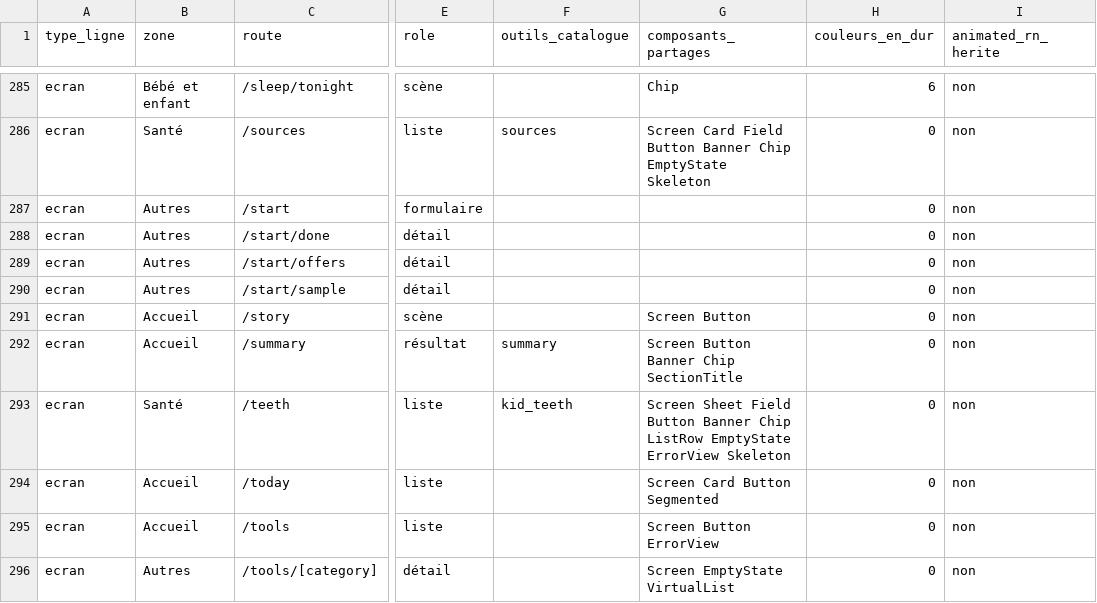
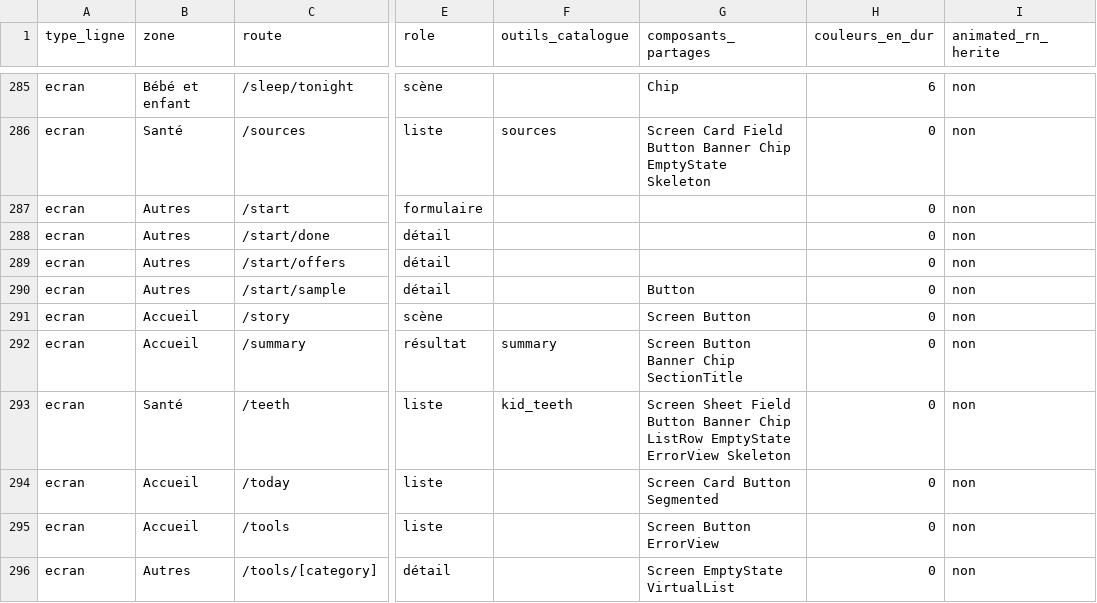
Before and after one commit to alafrench7593-a11y/homi, a CSV file: HOMI_SCREEN_INVENTORY.csv, drawn as a sheet; only a part is shown, gaps mark what is left out; the diff names each change by its address in the sheet, - before the commit and + after, or states it on an @@ line.

```diff
--- a/HOMI_SCREEN_INVENTORY.csv
+++ b/HOMI_SCREEN_INVENTORY.csv
-G290 (composants_partages): (empty)
+G290 (composants_partages): Button
```
Also changed, not shown: 10 other files.
